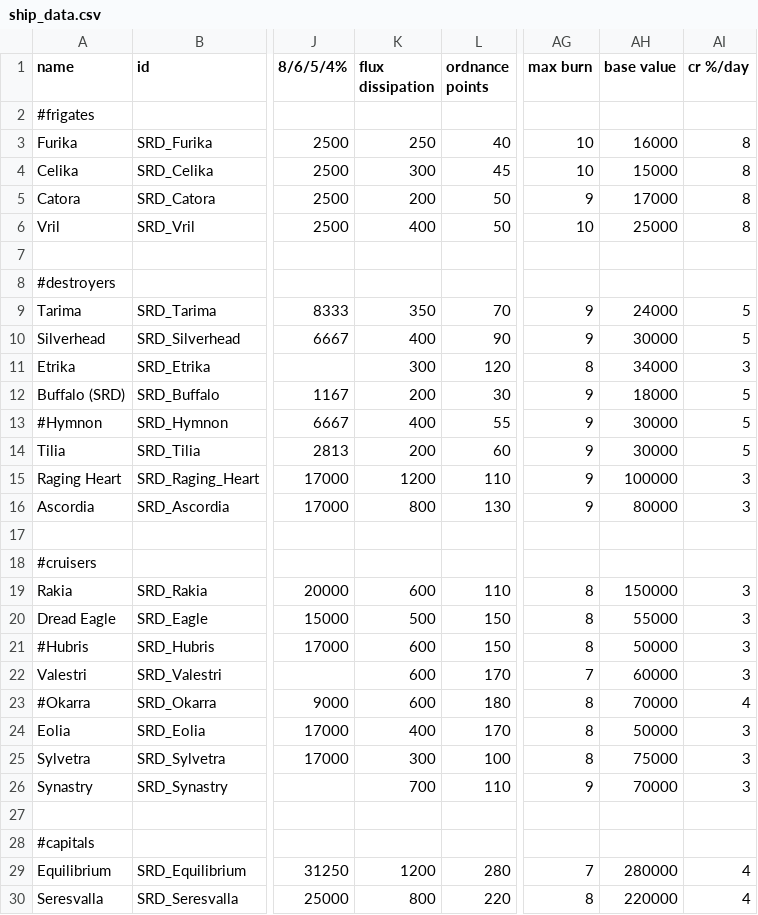
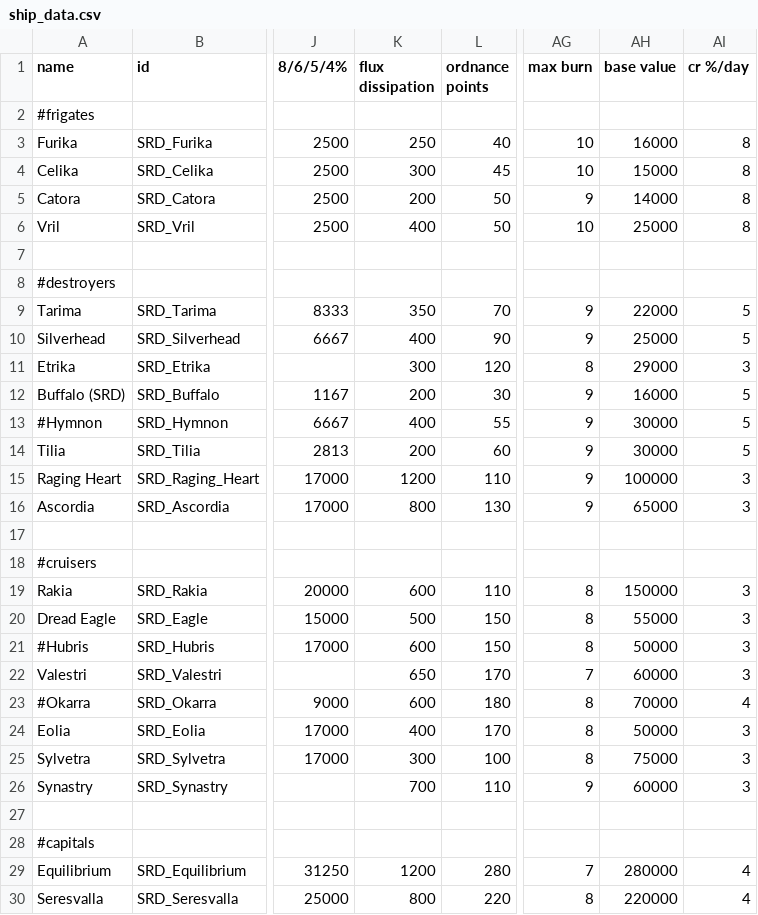
Before and after one commit to niatahl/sylphon, a CSV file: data/hulls/ship_data.csv, drawn as a sheet; only a part is shown, gaps mark what is left out; the diff names each change by its address in the sheet, - before the commit and + after, or states it on an @@ line.

```diff
--- a/data/hulls/ship_data.csv
+++ b/data/hulls/ship_data.csv
-AH5 (base value): 17000
+AH5 (base value): 14000
-AH9 (base value): 24000
+AH9 (base value): 22000
-AH10 (base value): 30000
+AH10 (base value): 25000
-AH11 (base value): 34000
+AH11 (base value): 29000
-AH12 (base value): 18000
+AH12 (base value): 16000
-AH16 (base value): 80000
+AH16 (base value): 65000
-K22 (flux dissipation): 600
+K22 (flux dissipation): 650
-AH26 (base value): 70000
+AH26 (base value): 60000
```
Also changed, not shown: data/weapons/weapon_data.csv, 9 other files.
